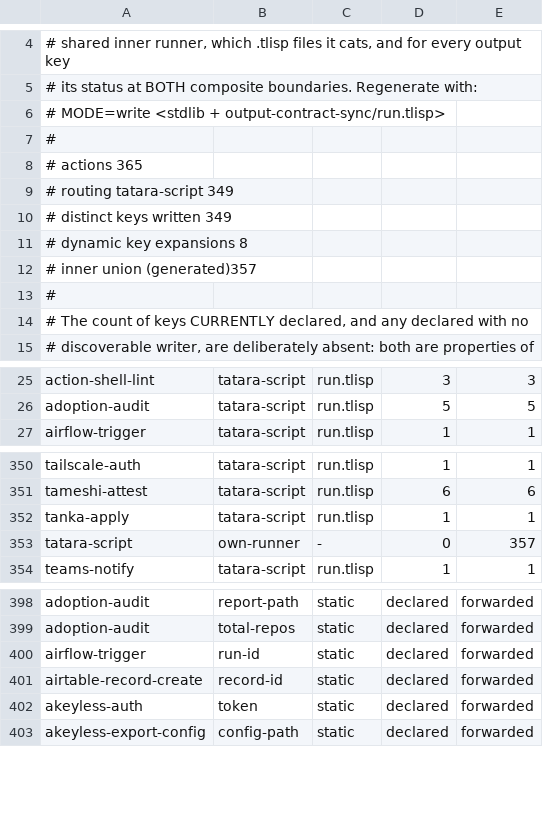
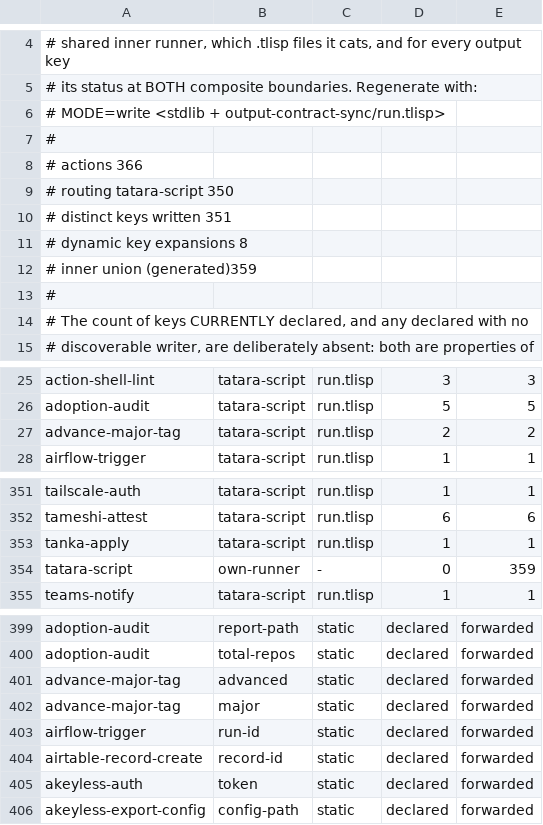
Before and after one commit to pleme-io/actions, a TSV file: output-contract-catalog.tsv, drawn as a sheet; only a part is shown, gaps mark what is left out.

Commit message:
advance-major-tag: the moving `vX` tag becomes a primitive
The consumer contract every published action lives under. A caller writing
`uses: org/action@v1` expects it to track the newest 1.x, and a repo that
forgets to advance the moving tag ships releases nobody consumes — silently,
because @v1 keeps resolving to whatever it pointed at last.

A non-matching tag is a SKIP, not a failure, and that is load-bearing: release
workflows fire on candidates, snapshots and per-action tags, and failing on
those would redden a release that actually succeeded.

The form check is tested in BOTH directions because it is wrong either way.
Advancing on a release candidate points every @v1 consumer at a pre-release;
refusing a legitimate vX.Y.Z leaves them pinned to the previous one. semver:parse
does the rejecting, so two-segment, four-segment and pre-release tags all skip —
and v10.0.1 is not truncated to v1, which a naive prefix match would do.

Force is inherent rather than a convenience: the point of the moving tag is that
it moves. That is also why the form is validated FIRST — a force-push is the one
operation here worth being certain about before running.

Exercised live: v1.2.3-rc1 skips at exit 0; v1.2.3 creates v1 locally and then
fails loudly on a bogus remote, naming the exact command.

Output contract regenerated in the same commit.

```diff
--- a/output-contract-catalog.tsv
+++ b/output-contract-catalog.tsv
@@ -7,7 +7,7 @@
 #
-# actions                365
-# routing tatara-script  349
-# distinct keys written  349
+# actions                366
+# routing tatara-script  350
+# distinct keys written  351
 # dynamic key expansions 8
-# inner union (generated)357
+# inner union (generated)359
 #
@@ -26,2 +26,3 @@ action-shell-lint	tatara-script	run.tlisp	3	3
 adoption-audit	tatara-script	run.tlisp	5	5
+advance-major-tag	tatara-script	run.tlisp	2	2
 airflow-trigger	tatara-script	run.tlisp	1	1
@@ -352,3 +353,3 @@ tameshi-attest	tatara-script	run.tlisp	6	6
 tanka-apply	tatara-script	run.tlisp	1	1
-tatara-script	own-runner	-	0	357
+tatara-script	own-runner	-	0	359
 teams-notify	tatara-script	run.tlisp	1	1
@@ -399,2 +400,4 @@ adoption-audit	report-path	static	declared	forwarded
 adoption-audit	total-repos	static	declared	forwarded
+advance-major-tag	advanced	static	declared	forwarded
+advance-major-tag	major	static	declared	forwarded
 airflow-trigger	run-id	static	declared	forwarded
```
Also changed, not shown: 4 other files.
